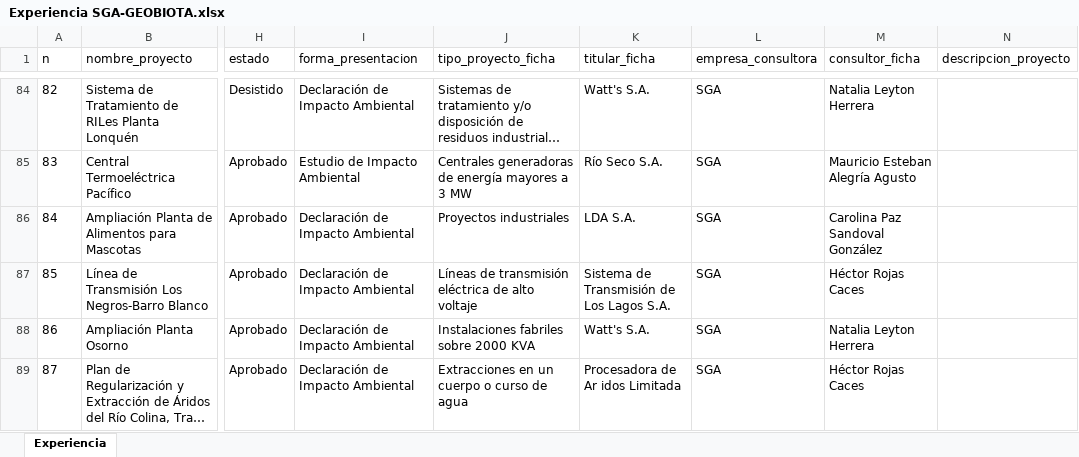
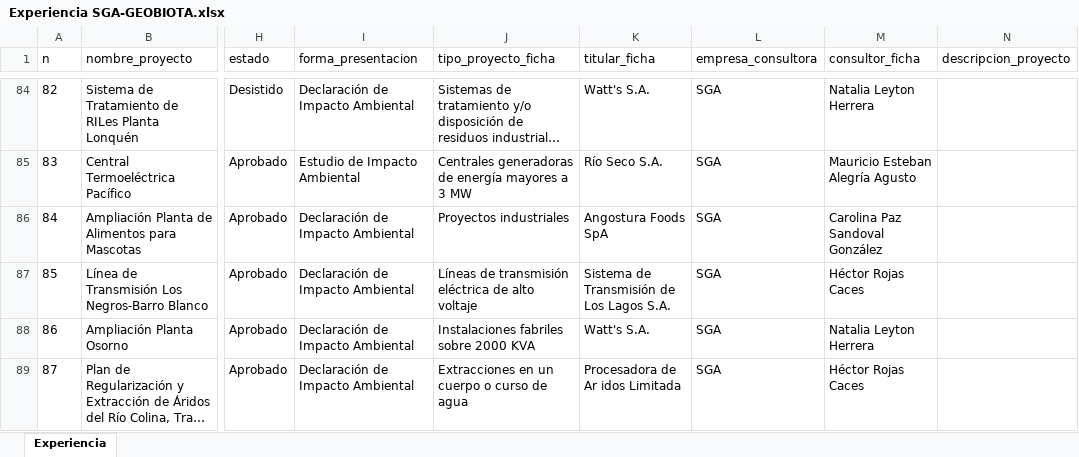
Before and after one commit to giraggio/experienciaslr, an Excel workbook: Experiencia SGA-GEOBIOTA.xlsx, sheet Experiencia, drawn as a sheet; only a part is shown, gaps mark what is left out; long unchanged cells end in …; values as stored, in another font and other column widths than the file's, no borders; table styles not drawn; the diff names each change by its address in the sheet, - before the commit and + after, or states it on an @@ line.

```diff
--- a/Experiencia SGA-GEOBIOTA.xlsx (sheet Experiencia)
+++ b/Experiencia SGA-GEOBIOTA.xlsx (sheet Experiencia)
-K86 (titular_ficha): LDA S.A.
+K86 (titular_ficha): Angostura Foods SpA
```
